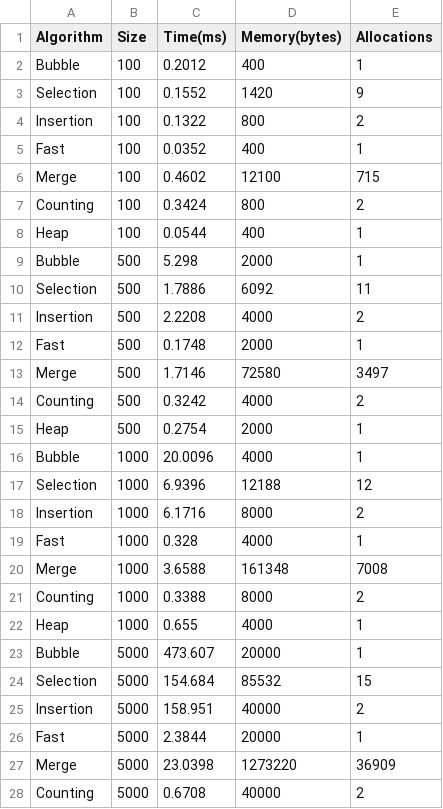
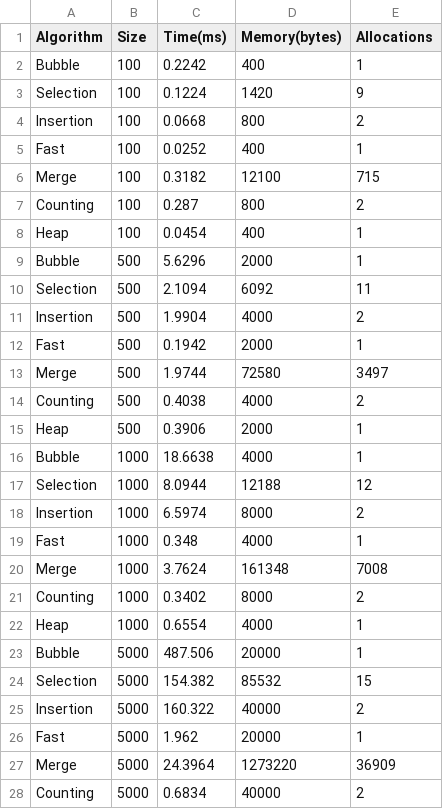
Before and after one commit to linoles/algorithms, a CSV file: results.csv, drawn as a sheet; only a part is shown; the diff covers the shown part only.

```diff
--- a/results.csv
+++ b/results.csv
@@ -1,28 +1,28 @@
 Algorithm,Size,Time(ms),Memory(bytes),Allocations
-Bubble,100,0.2012,400,1
-Selection,100,0.1552,1420,9
-Insertion,100,0.1322,800,2
-Fast,100,0.0352,400,1
-Merge,100,0.4602,12100,715
-Counting,100,0.3424,800,2
-Heap,100,0.0544,400,1
-Bubble,500,5.298,2000,1
-Selection,500,1.7886,6092,11
-Insertion,500,2.2208,4000,2
-Fast,500,0.1748,2000,1
-Merge,500,1.7146,72580,3497
-Counting,500,0.3242,4000,2
-Heap,500,0.2754,2000,1
-Bubble,1000,20.0096,4000,1
-Selection,1000,6.9396,12188,12
-Insertion,1000,6.1716,8000,2
-Fast,1000,0.328,4000,1
-Merge,1000,3.6588,161348,7008
-Counting,1000,0.3388,8000,2
-Heap,1000,0.655,4000,1
-Bubble,5000,473.607,20000,1
-Selection,5000,154.684,85532,15
-Insertion,5000,158.951,40000,2
-Fast,5000,2.3844,20000,1
-Merge,5000,23.0398,1273220,36909
-Counting,5000,0.6708,40000,2
+Bubble,100,0.2242,400,1
+Selection,100,0.1224,1420,9
+Insertion,100,0.0668,800,2
+Fast,100,0.0252,400,1
+Merge,100,0.3182,12100,715
+Counting,100,0.287,800,2
+Heap,100,0.0454,400,1
+Bubble,500,5.6296,2000,1
+Selection,500,2.1094,6092,11
+Insertion,500,1.9904,4000,2
+Fast,500,0.1942,2000,1
+Merge,500,1.9744,72580,3497
+Counting,500,0.4038,4000,2
+Heap,500,0.3906,2000,1
+Bubble,1000,18.6638,4000,1
+Selection,1000,8.0944,12188,12
+Insertion,1000,6.5974,8000,2
+Fast,1000,0.348,4000,1
+Merge,1000,3.7624,161348,7008
+Counting,1000,0.3402,8000,2
+Heap,1000,0.6554,4000,1
+Bubble,5000,487.506,20000,1
+Selection,5000,154.382,85532,15
+Insertion,5000,160.322,40000,2
+Fast,5000,1.962,20000,1
+Merge,5000,24.3964,1273220,36909
+Counting,5000,0.6834,40000,2
```
Also changed, not shown: 8 edited cells elsewhere in this file, 21 other files.
